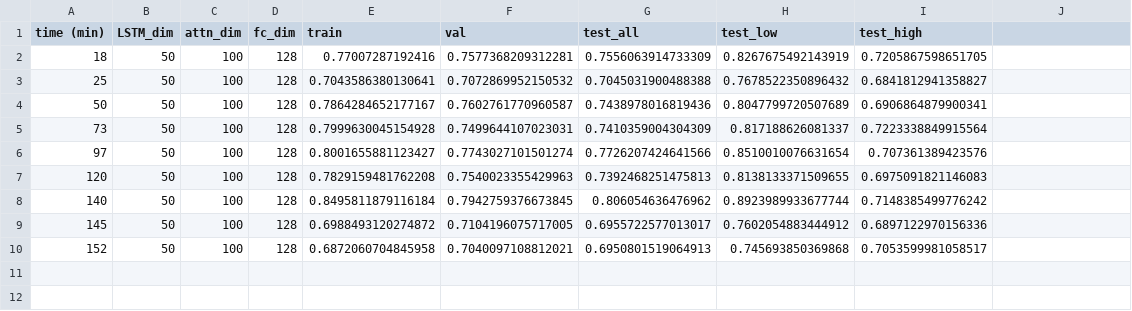
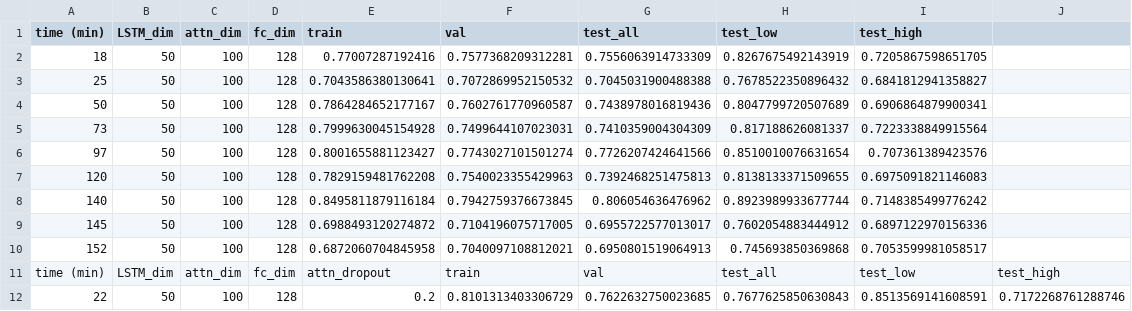
Before and after one commit to arnegebert/splicing, a TSV file: results/FineTuning_AttnBiLSTM/onehead/gridsearch.tsv, drawn as a sheet.

```diff
--- a/results/FineTuning_AttnBiLSTM/onehead/gridsearch.tsv
+++ b/results/FineTuning_AttnBiLSTM/onehead/gridsearch.tsv
@@ -10 +10,3 @@ time (min)	LSTM_dim	attn_dim	fc_dim	train	val	test_all	test_low	test_high
 152	50	100	128	0.6872060704845958	0.7040097108812021	0.6950801519064913	0.745693850369868	0.7053599981058517
+time (min)	LSTM_dim	attn_dim	fc_dim	attn_dropout	train	val	test_all	test_low	test_high
+22	50	100	128	0.2	0.8101313403306729	0.7622632750023685	0.7677625850630843	0.8513569141608591	0.7172268761288746
```
Also changed, not shown: results/FineTuning_AttnBiLSTM/gridsearch.tsv, 20 other files.
